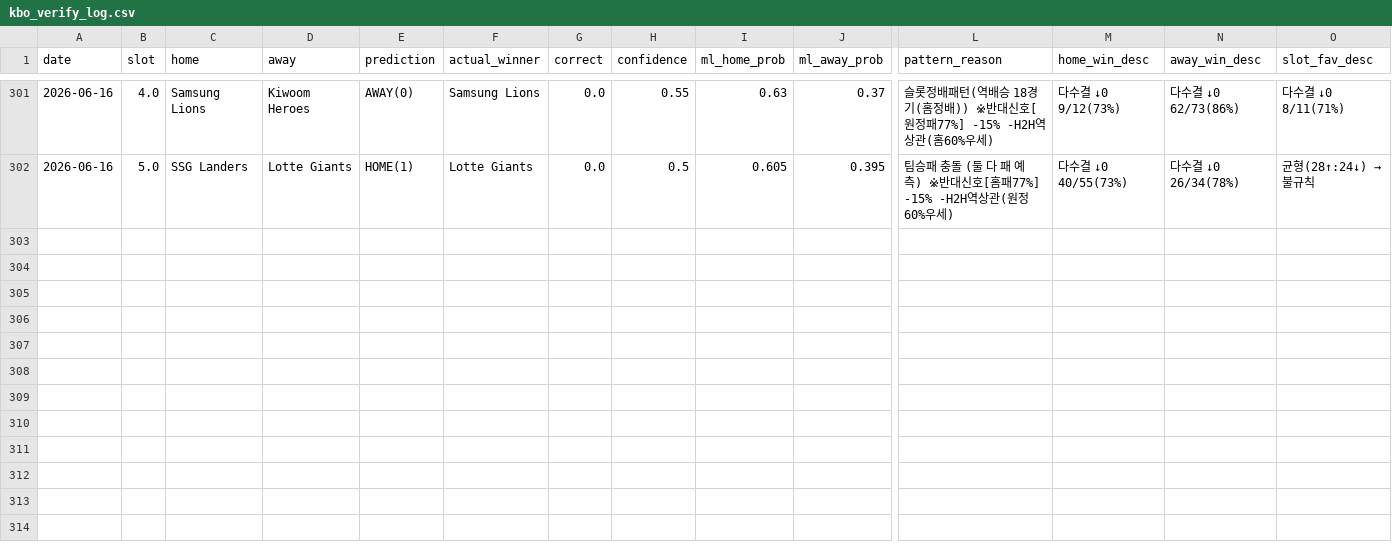
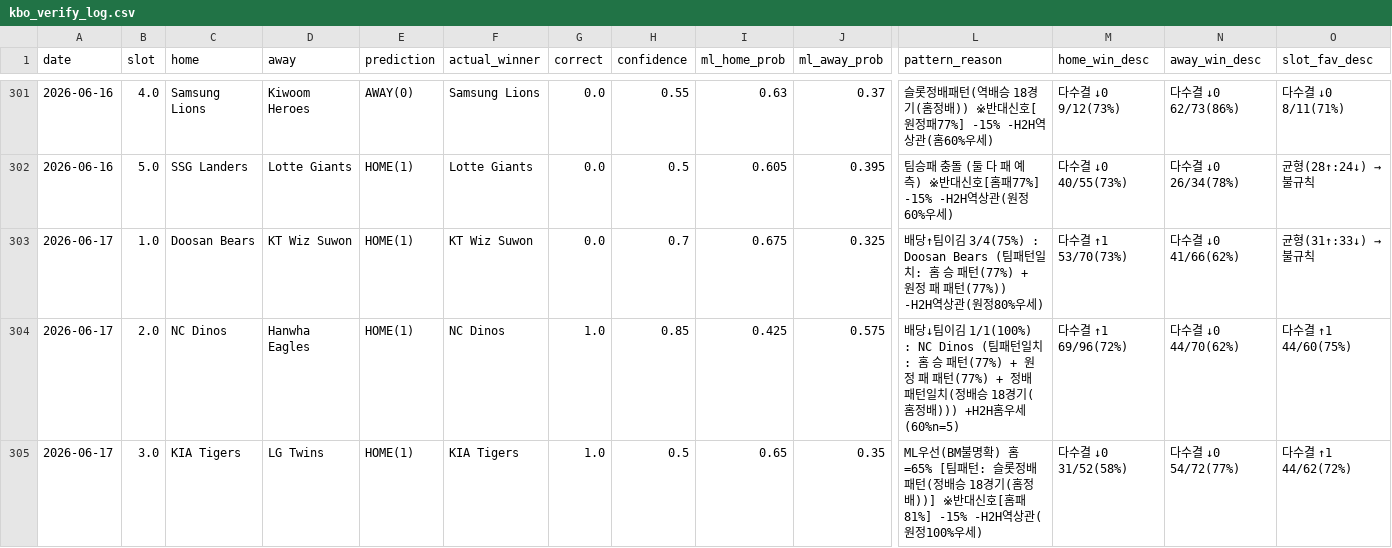
Before and after one commit to seung-min-lee/seung-min-lee-kbo-predictor, a CSV file: kbo_verify_log.csv, drawn as a sheet; only a part is shown, gaps mark what is left out; rows hold the shown columns only; the diff covers the shown part only; the diff names each change by its address in the sheet, - before the commit and + after, or states it on an @@ line.

```diff
--- a/kbo_verify_log.csv
+++ b/kbo_verify_log.csv
+row 303: 2026-06-17 | 1.0 | Doosan Bears | KT Wiz Suwon | HOME(1) | KT Wiz Suwon | 0.0 | 0.7 | 0.675 | 0.325 | 배당↑팀이김 3/4(75%) : Doosan Bears (팀패턴일치: 홈 승 패턴(77%) + 원정 패 패턴(77%)) -H2H역상관(원정80%우세) | 다수결 ↑1 53/70(73%) | 다수결 ↓0 41/66(62%) | 균형(31↑:33↓) → 불규칙
+row 304: 2026-06-17 | 2.0 | NC Dinos | Hanwha Eagles | HOME(1) | NC Dinos | 1.0 | 0.85 | 0.425 | 0.575 | 배당↓팀이김 1/1(100%) : NC Dinos (팀패턴일치: 홈 승 패턴(77%) + 원정 패 패턴(77%) + 정배패턴일치(정배승 18경기(홈정배))) +H2H홈우세(60%n=5) | 다수결 ↑1 69/96(72%) | 다수결 ↓0 44/70(62%) | 다수결 ↑1 44/60(75%)
+row 305: 2026-06-17 | 3.0 | KIA Tigers | LG Twins | HOME(1) | KIA Tigers | 1.0 | 0.5 | 0.65 | 0.35 | ML우선(BM불명확) 홈=65% [팀패턴: 슬롯정배패턴(정배승 18경기(홈정배))] ※반대신호[홈패81%] -15% -H2H역상관(원정100%우세) | 다수결 ↓0 31/52(58%) | 다수결 ↓0 54/72(77%) | 다수결 ↑1 44/62(72%)
```
Also changed, not shown: 2 added rows elsewhere in this file, kbo_games.csv.
